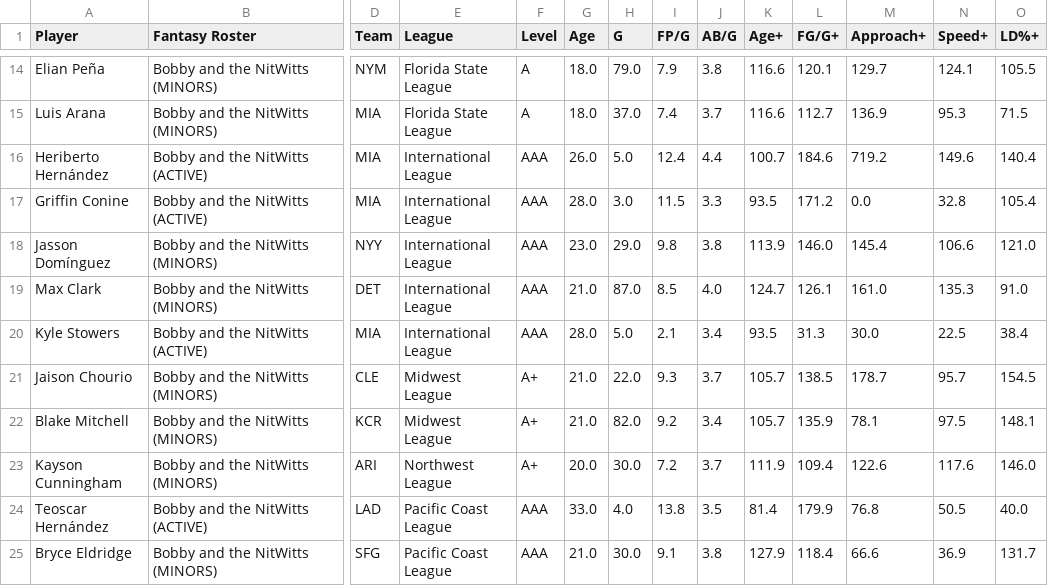
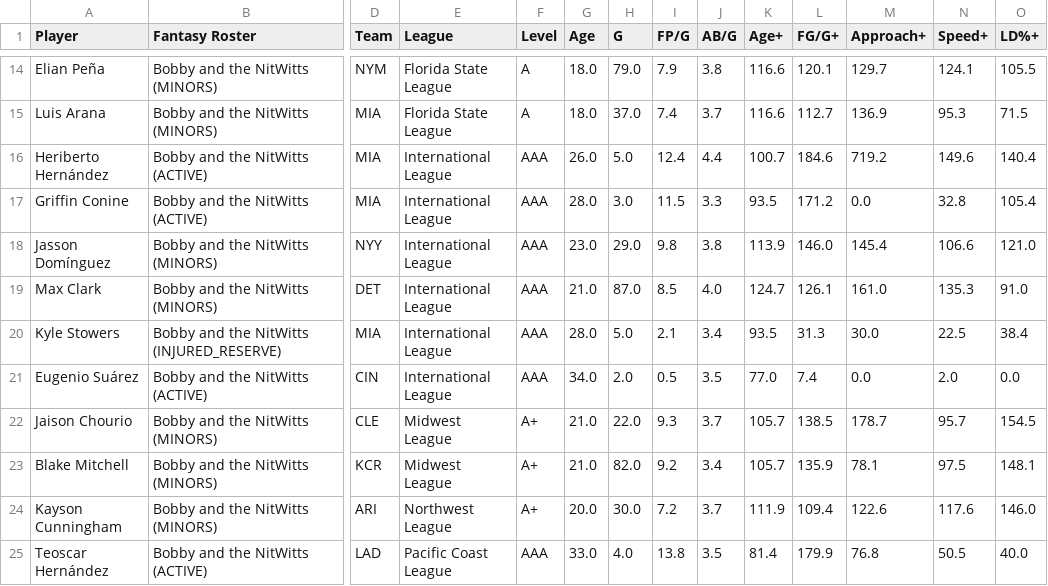
Before and after one commit to youtube-dinner/baseball_analytics, a CSV file: outputs/minor_league_hitter_stars/2026/minor_league_hitter_analytics_my_players.csv, drawn as a sheet; only a part is shown, gaps mark what is left out; the shorter side is filled out with more unchanged rows; rows hold the shown columns only; the diff names each change by its address in the sheet, - before the commit and + after, or states it on an @@ line.

```diff
--- a/outputs/minor_league_hitter_stars/2026/minor_league_hitter_analytics_my_players.csv
+++ b/outputs/minor_league_hitter_stars/2026/minor_league_hitter_analytics_my_players.csv
-B20 (Fantasy Roster): Bobby and the NitWitts (ACTIVE)
+B20 (Fantasy Roster): Bobby and the NitWitts (INJURED_RESERVE)
+row 21: Eugenio Suárez | Bobby and the NitWitts (ACTIVE) | CIN | International League | AAA | 34.0 | 2.0 | 0.5 | 3.5 | 77.0 | 7.4 | 0.0 | 2.0 | 0.0
```
Also changed, not shown: outputs/fantasy_baseball_analytics/free_agent_hitters.csv, outputs/fantasy_baseball_analytics/free_agent_pitchers.csv, 22 other files.
